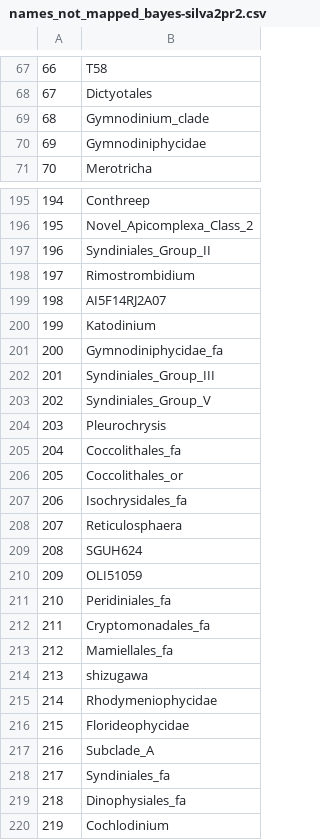
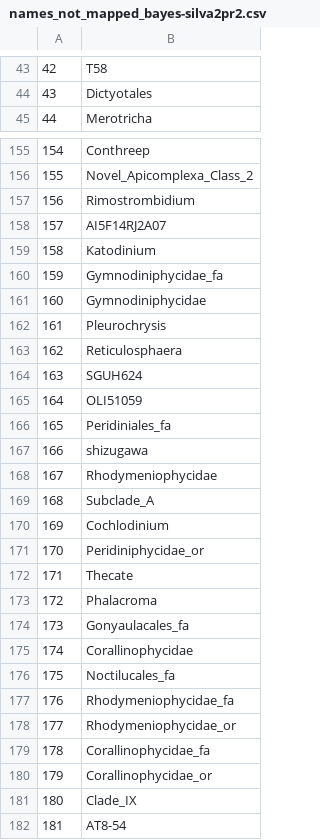
Before and after one commit to dcat4/amplicon_bioinformatics, a CSV file: tax_pipe_Mar20/taxtab_map_results/names_not_mapped_bayes-silva2pr2.csv, drawn as a sheet; only a part is shown, gaps mark what is left out; the shorter side is filled out with more unchanged rows; removed rows and columns are numbered as before the commit, all else as after; the diff covers the shown part only; the diff names each change by its address in the sheet, - before the commit and + after, or states it on an @@ line.

```diff
--- a/tax_pipe_Mar20/taxtab_map_results/names_not_mapped_bayes-silva2pr2.csv
+++ b/tax_pipe_Mar20/taxtab_map_results/names_not_mapped_bayes-silva2pr2.csv
@@ column A renumbered from row 2 down @@
-row 69: 68 | Gymnodinium_clade
-row 70: 69 | Gymnodiniphycidae
-row 197: 196 | Syndiniales_Group_II
-B161: Syndiniales_Group_III
+B161: Gymnodiniphycidae
-row 203: 202 | Syndiniales_Group_V
-row 205: 204 | Coccolithales_fa
-row 206: 205 | Coccolithales_or
-row 207: 206 | Isochrysidales_fa
-row 212: 211 | Cryptomonadales_fa
-row 213: 212 | Mamiellales_fa
-row 216: 215 | Florideophycidae
-row 218: 217 | Syndiniales_fa
-row 219: 218 | Dinophysiales_fa
```
Also changed, not shown: 36 removed rows and 4 moved rows elsewhere in this file, tax_pipe_Mar20/taxtab_map_results/names_not_mapped_idtax-silva2pr2.csv, tax_pipe_Mar20/taxtab_map_results/names_not_mapped_lca-pr22pr2.csv, 2 other files.
